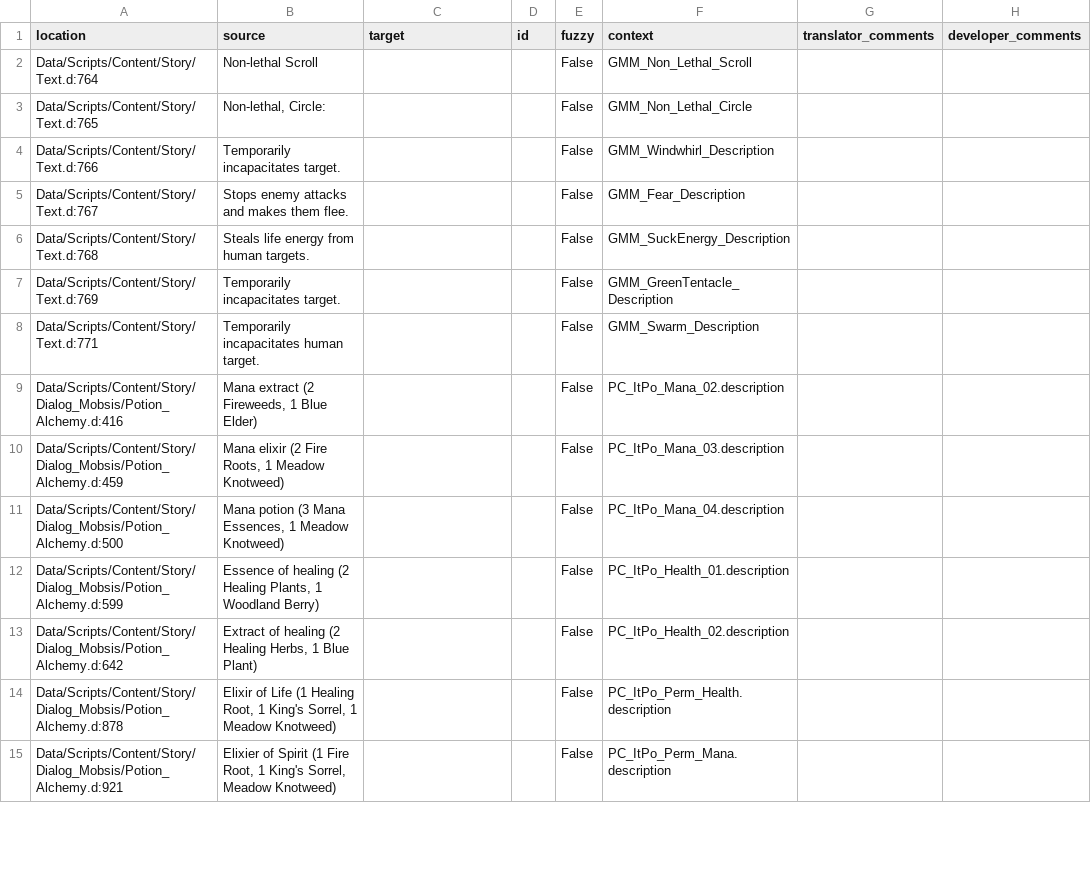
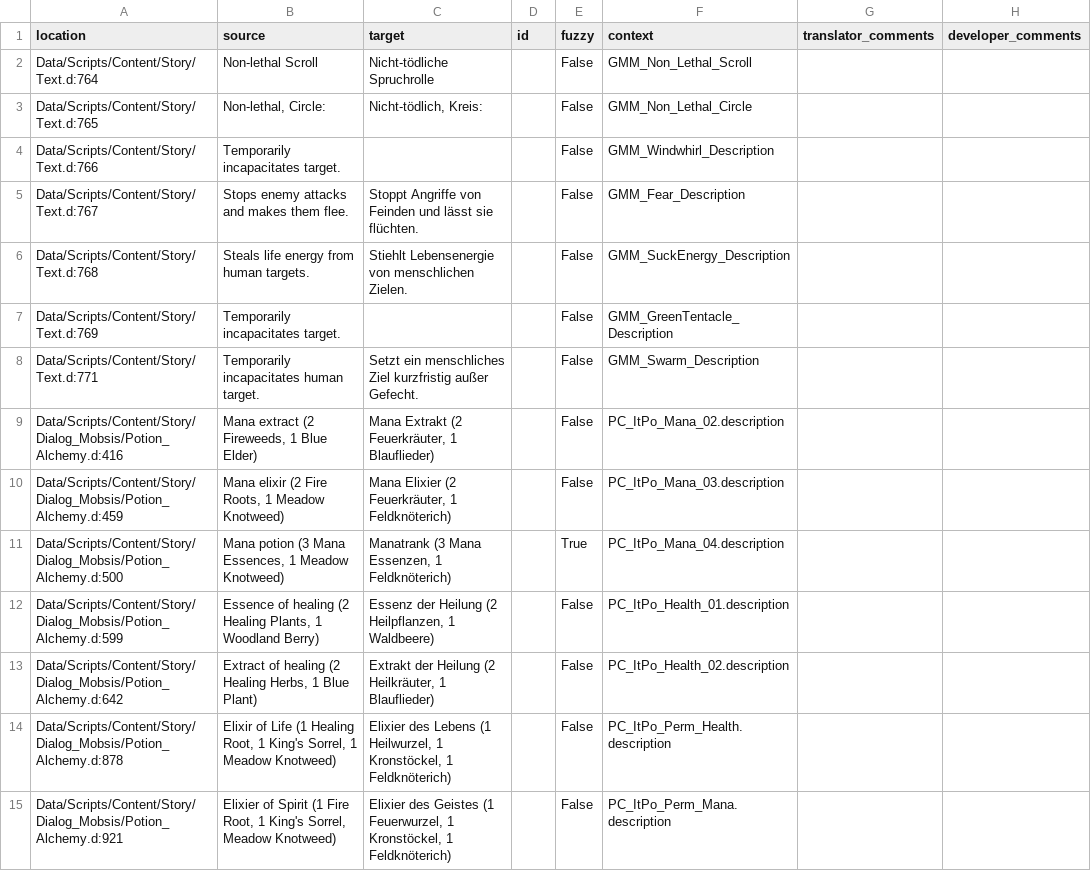
Before and after one commit to auronen/Generous-Magic-Mod_, a CSV file: .translations/de/GMM.csv, drawn as a sheet; only a part is shown; the diff covers the shown part only.

Commit message:
Translated using Weblate (German)
Currently translated at 97.2% (35 of 36 strings)

Translation: Generous magic mod/Main module
Translate-URL: http://weblate.cokoliv.eu/projects/generous-magic-mod/main-module/de/

```diff
--- a/.translations/de/GMM.csv
+++ b/.translations/de/GMM.csv
@@ -1,15 +1,15 @@
 "location","source","target","id","fuzzy","context","translator_comments","developer_comments"
-"Data/Scripts/Content/Story/Text.d:764","Non-lethal Scroll","","","False","GMM_Non_Lethal_Scroll","",""
-"Data/Scripts/Content/Story/Text.d:765","Non-lethal, Circle:","","","False","GMM_Non_Lethal_Circle","",""
+"Data/Scripts/Content/Story/Text.d:764","Non-lethal Scroll","Nicht-tödliche Spruchrolle","","False","GMM_Non_Lethal_Scroll","",""
+"Data/Scripts/Content/Story/Text.d:765","Non-lethal, Circle:","Nicht-tödlich, Kreis:","","False","GMM_Non_Lethal_Circle","",""
 "Data/Scripts/Content/Story/Text.d:766","Temporarily incapacitates target.","","","False","GMM_Windwhirl_Description","",""
-"Data/Scripts/Content/Story/Text.d:767","Stops enemy attacks and makes them flee.","","","False","GMM_Fear_Description","",""
-"Data/Scripts/Content/Story/Text.d:768","Steals life energy from human targets.","","","False","GMM_SuckEnergy_Description","",""
+"Data/Scripts/Content/Story/Text.d:767","Stops enemy attacks and makes them flee.","Stoppt Angriffe von Feinden und lässt sie flüchten.","","False","GMM_Fear_Description","",""
+"Data/Scripts/Content/Story/Text.d:768","Steals life energy from human targets.","Stiehlt Lebensenergie von menschlichen Zielen.","","False","GMM_SuckEnergy_Description","",""
 "Data/Scripts/Content/Story/Text.d:769","Temporarily incapacitates target.","","","False","GMM_GreenTentacle_Description","",""
-"Data/Scripts/Content/Story/Text.d:771","Temporarily incapacitates human target.","","","False","GMM_Swarm_Description","",""
-"Data/Scripts/Content/Story/Dialog_Mobsis/Potion_Alchemy.d:416","Mana extract (2 Fireweeds, 1 Blue Elder) ","","","False","PC_ItPo_Mana_02.description","",""
-"Data/Scripts/Content/Story/Dialog_Mobsis/Potion_Alchemy.d:459","Mana elixir (2 Fire Roots, 1 Meadow Knotweed)","","","False","PC_ItPo_Mana_03.description","",""
-"Data/Scripts/Content/Story/Dialog_Mobsis/Potion_Alchemy.d:500","Mana potion (3 Mana Essences, 1 Meadow Knotweed)","","","False","PC_ItPo_Mana_04.description","",""
-"Data/Scripts/Content/Story/Dialog_Mobsis/Potion_Alchemy.d:599","Essence of healing (2 Healing Plants, 1 Woodland Berry)","","","False","PC_ItPo_Health_01.description","",""
-"Data/Scripts/Content/Story/Dialog_Mobsis/Potion_Alchemy.d:642","Extract of healing (2 Healing Herbs, 1 Blue Plant)","","","False","PC_ItPo_Health_02.description","",""
-"Data/Scripts/Content/Story/Dialog_Mobsis/Potion_Alchemy.d:878","Elixir of Life (1 Healing Root, 1 King's Sorrel, 1 Meadow Knotweed)","","","False","PC_ItPo_Perm_Health.description","",""
-"Data/Scripts/Content/Story/Dialog_Mobsis/Potion_Alchemy.d:921","Elixier of Spirit (1 Fire Root, 1 King's Sorrel, Meadow Knotweed)","","","False","PC_ItPo_Perm_Mana.description","",""
+"Data/Scripts/Content/Story/Text.d:771","Temporarily incapacitates human target.","Setzt ein menschliches Ziel kurzfristig außer Gefecht.","","False","GMM_Swarm_Description","",""
+"Data/Scripts/Content/Story/Dialog_Mobsis/Potion_Alchemy.d:416","Mana extract (2 Fireweeds, 1 Blue Elder) ","Mana Extrakt (2 Feuerkräuter, 1 Blauflieder)","","False","PC_ItPo_Mana_02.description","",""
+"Data/Scripts/Content/Story/Dialog_Mobsis/Potion_Alchemy.d:459","Mana elixir (2 Fire Roots, 1 Meadow Knotweed)","Mana Elixier (2 Feuerkräuter, 1 Feldknöterich)","","False","PC_ItPo_Mana_03.description","",""
+"Data/Scripts/Content/Story/Dialog_Mobsis/Potion_Alchemy.d:500","Mana potion (3 Mana Essences, 1 Meadow Knotweed)","Manatrank (3 Mana Essenzen, 1 Feldknöterich)","","True","PC_ItPo_Mana_04.description","",""
+"Data/Scripts/Content/Story/Dialog_Mobsis/Potion_Alchemy.d:599","Essence of healing (2 Healing Plants, 1 Woodland Berry)","Essenz der Heilung (2 Heilpflanzen, 1 Waldbeere)","","False","PC_ItPo_Health_01.description","",""
+"Data/Scripts/Content/Story/Dialog_Mobsis/Potion_Alchemy.d:642","Extract of healing (2 Healing Herbs, 1 Blue Plant)","Extrakt der Heilung (2 Heilkräuter, 1 Blauflieder)","","False","PC_ItPo_Health_02.description","",""
+"Data/Scripts/Content/Story/Dialog_Mobsis/Potion_Alchemy.d:878","Elixir of Life (1 Healing Root, 1 King's Sorrel, 1 Meadow Knotweed)","Elixier des Lebens (1 Heilwurzel, 1 Kronstöckel, 1 Feldknöterich)","","False","PC_ItPo_Perm_Health.description","",""
+"Data/Scripts/Content/Story/Dialog_Mobsis/Potion_Alchemy.d:921","Elixier of Spirit (1 Fire Root, 1 King's Sorrel, Meadow Knotweed)","Elixier des Geistes (1 Feuerwurzel, 1 Kronstöckel, 1 Feldknöterich)","","False","PC_ItPo_Perm_Mana.description","",""
```
Also changed, not shown: 1 added row and 23 edited cells elsewhere in this file.
